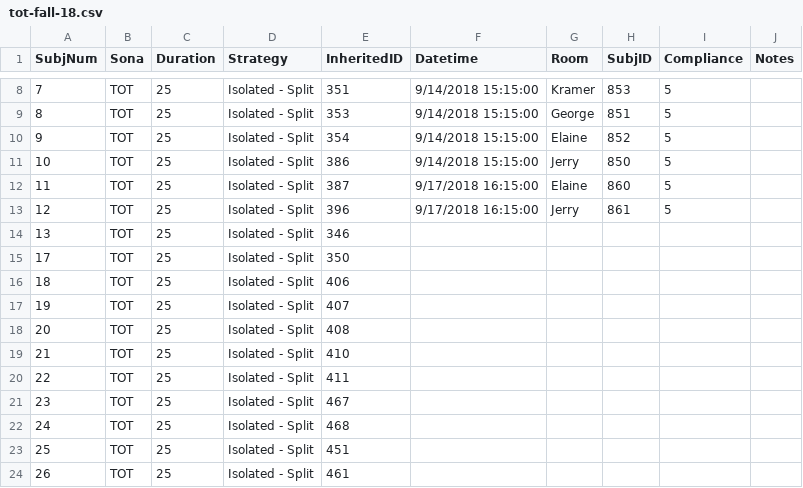
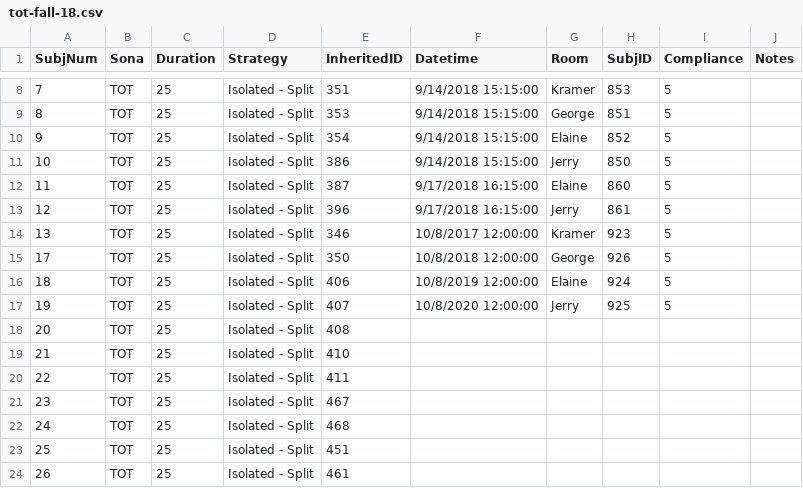
Before and after one commit to pedmiston/totems-data, a CSV file: data-raw/subj-info/tot-fall-18.csv, drawn as a sheet; only a part is shown, gaps mark what is left out.

```diff
--- a/data-raw/subj-info/tot-fall-18.csv
+++ b/data-raw/subj-info/tot-fall-18.csv
@@ -13,6 +13,6 @@ SubjNum,Sona,Duration,Strategy,InheritedID,Datetime,Room,SubjID,Compliance,Notes
 12,TOT,25,Isolated - Split,396,9/17/2018 16:15:00,Jerry,861,5,
-13,TOT,25,Isolated - Split,346,,,,,
-17,TOT,25,Isolated - Split,350,,,,,
-18,TOT,25,Isolated - Split,406,,,,,
-19,TOT,25,Isolated - Split,407,,,,,
+13,TOT,25,Isolated - Split,346,10/8/2017 12:00:00,Kramer,923,5,
+17,TOT,25,Isolated - Split,350,10/8/2018 12:00:00,George,926,5,
+18,TOT,25,Isolated - Split,406,10/8/2019 12:00:00,Elaine,924,5,
+19,TOT,25,Isolated - Split,407,10/8/2020 12:00:00,Jerry,925,5,
 20,TOT,25,Isolated - Split,408,,,,,
```
Also changed, not shown: data-raw/subj-info/ttp.csv, data-raw/survey/responses.csv, 30 other files.
